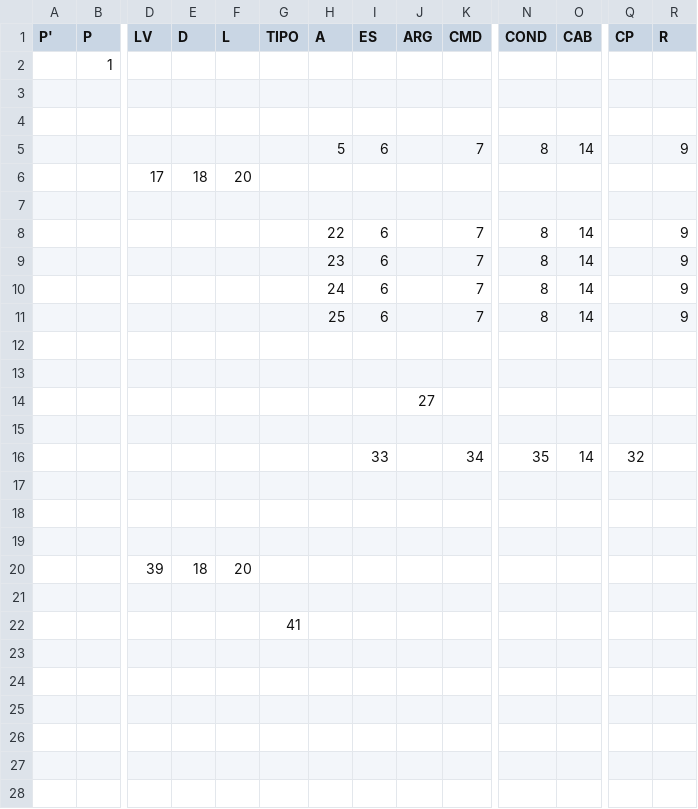
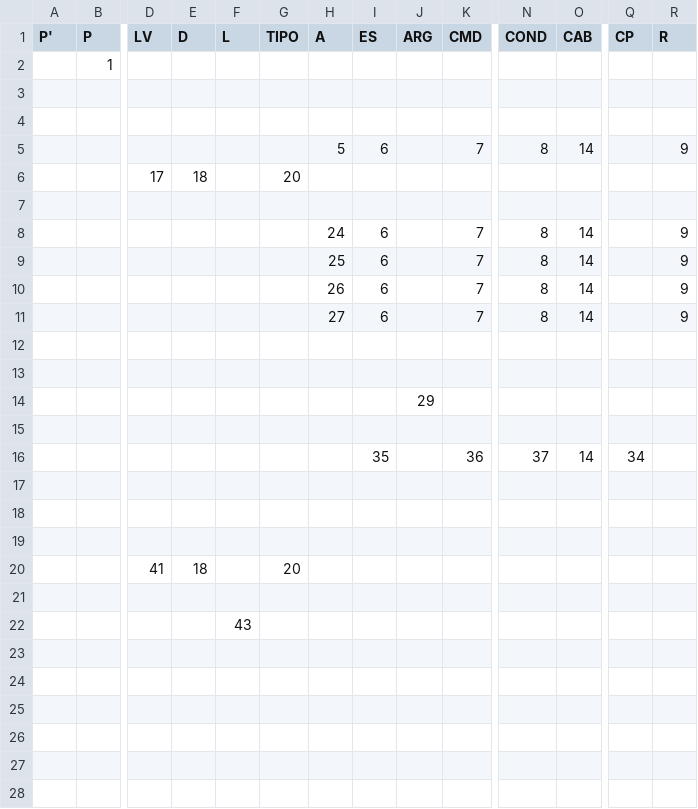
Before and after one commit to knowrafa/compilador-python, a CSV file: tabela_goto.csv, drawn as a sheet; only a part is shown, gaps mark what is left out; removed rows and columns are numbered as before the commit, all else as after; rows hold the shown columns only; the diff covers the shown part only; the diff names each change by its address in the sheet, - before the commit and + after, or states it on an @@ line.

```diff
--- a/tabela_goto.csv
+++ b/tabela_goto.csv
-F6 (L): 20
+F6 (L): (empty)
-G6 (TIPO): (empty)
+G6 (TIPO): 20
-row 8:  |  |  |  |  |  | 22 | 6 |  | 7 | 8 | 14 |  | 9
-row 9:  |  |  |  |  |  | 23 | 6 |  | 7 | 8 | 14 |  | 9
+row 10:  |  |  |  |  |  | 26 | 6 |  | 7 | 8 | 14 |  | 9
+row 11:  |  |  |  |  |  | 27 | 6 |  | 7 | 8 | 14 |  | 9
-J14 (ARG): 27
+J14 (ARG): 29
-row 16:  |  |  |  |  |  |  | 33 |  | 34 | 35 | 14 | 32
+row 16:  |  |  |  |  |  |  | 35 |  | 36 | 37 | 14 | 34
-row 20:  |  | 39 | 18 | 20
+row 20:  |  | 41 | 18 |  | 20
-row 22:  |  |  |  |  | 41
+row 22:  |  |  |  | 43
```
Also changed, not shown: 9 added rows, 9 removed rows and 4 edited cells elsewhere in this file, tabela_acao.csv, 8 other files.
